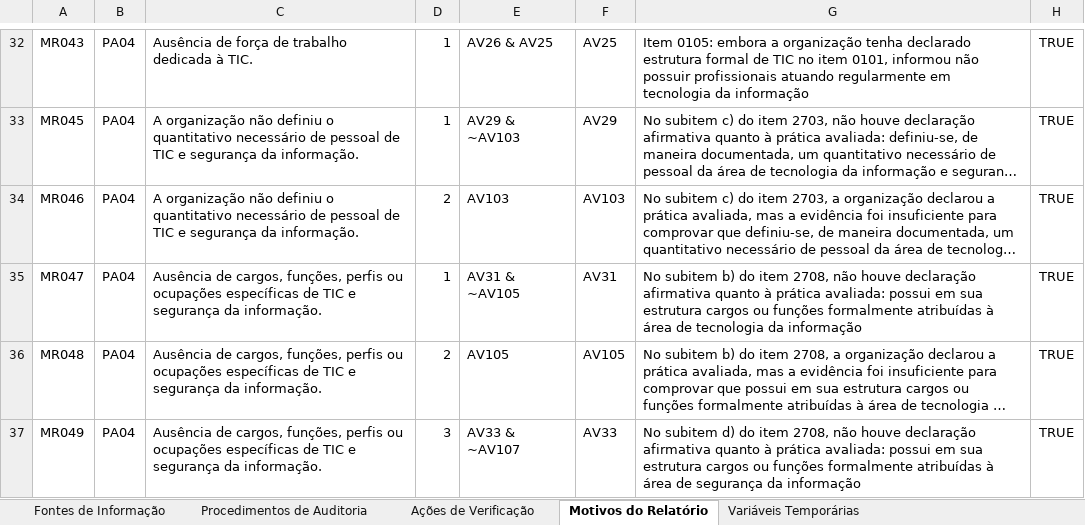
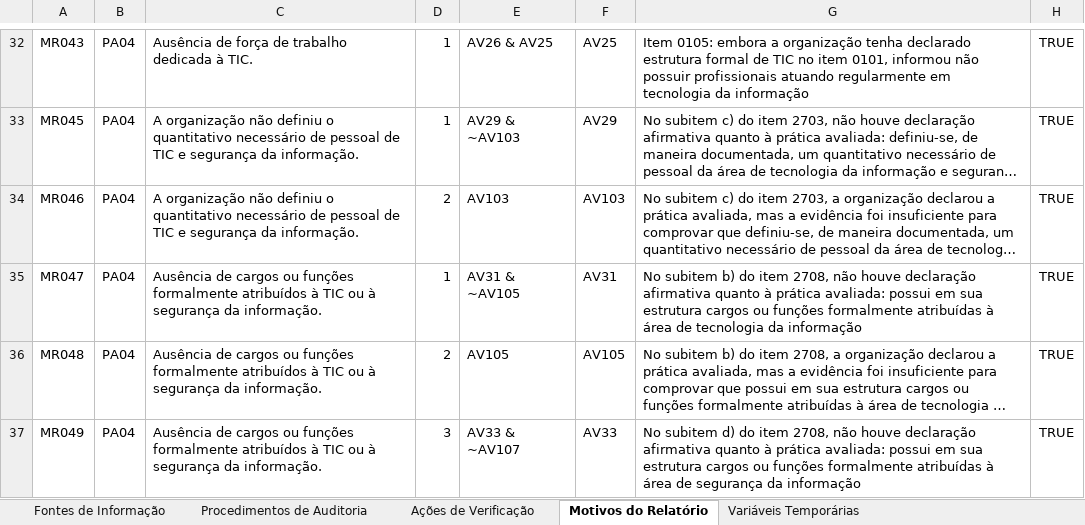
Before and after one commit to acba/tcerj-igovti-2026, an Excel workbook: 02-Execucao/03-Execucao_Procedimentos/01-Insumos/mapa-verificacao-achados-pos-comentarios-gestor.xlsx, sheet Motivos do Relatório, drawn as a sheet; only a part is shown, gaps mark what is left out; long unchanged cells end in …; values as stored, in another font and other column widths than the file's, no borders; the diff covers the shown part only; the diff names each change by its address in the sheet, - before the commit and + after, or states it on an @@ line.

```diff
--- a/02-Execucao/03-Execucao_Procedimentos/01-Insumos/mapa-verificacao-achados-pos-comentarios-gestor.xlsx (sheet Motivos do Relatório)
+++ b/02-Execucao/03-Execucao_Procedimentos/01-Insumos/mapa-verificacao-achados-pos-comentarios-gestor.xlsx (sheet Motivos do Relatório)
-C35:C37: Ausência de cargos, funções, perfis ou ocupações específicas de TIC e segurança da…
+C35:C37: Ausência de cargos ou funções formalmente atribuídos à TIC ou à segurança da…
```
Also changed, not shown: 10 edited cells elsewhere in this sheet, sheet Ações de Verificação, sheet Procedimentos de Auditoria, 02-Execucao/05-Comentarios_Gestor/02-Avaliacao_Comentarios_Gestor/fontes-auditoria-pos-comentarios/painel-avaliacao-evidencias.xlsx, docs/revisao-mapa/ajustes-mapa-verificacao-achados-pos-comentarios-gestor-2026-08-17.xlsx, 2 other files.
